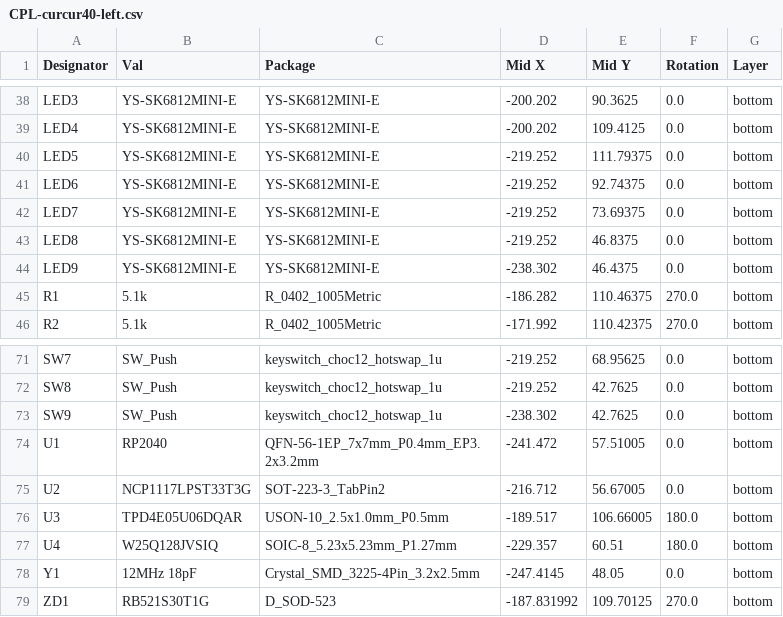
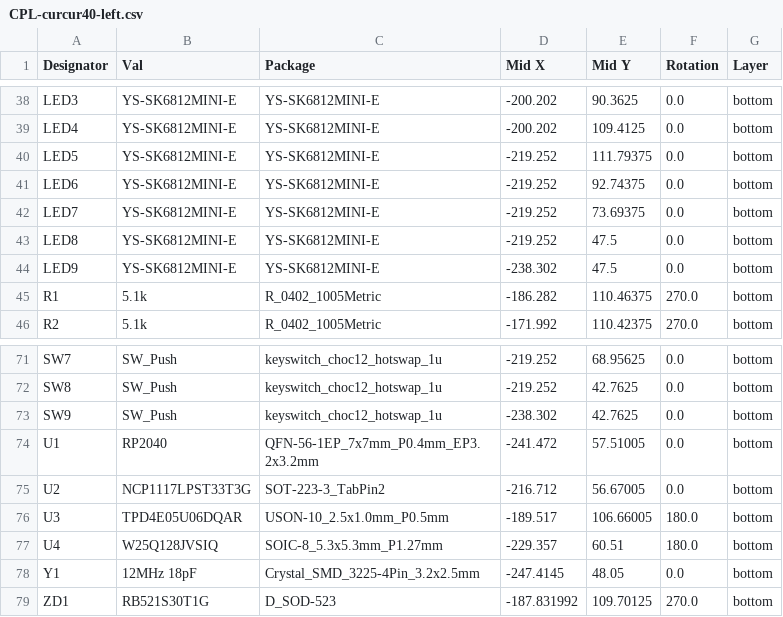
Before and after one commit to oktntko/curcur40, a CSV file: pcbs/curcur40/left/jlcpcb/production_files/CPL-curcur40-left.csv, drawn as a sheet; only a part is shown, gaps mark what is left out.

```diff
--- a/pcbs/curcur40/left/jlcpcb/production_files/CPL-curcur40-left.csv
+++ b/pcbs/curcur40/left/jlcpcb/production_files/CPL-curcur40-left.csv
@@ -42,4 +42,4 @@ LED6,YS-SK6812MINI-E,YS-SK6812MINI-E,-219.252,92.74375,0.0,bottom
 LED7,YS-SK6812MINI-E,YS-SK6812MINI-E,-219.252,73.69375,0.0,bottom
-LED8,YS-SK6812MINI-E,YS-SK6812MINI-E,-219.252,46.8375,0.0,bottom
-LED9,YS-SK6812MINI-E,YS-SK6812MINI-E,-238.302,46.4375,0.0,bottom
+LED8,YS-SK6812MINI-E,YS-SK6812MINI-E,-219.252,47.5,0.0,bottom
+LED9,YS-SK6812MINI-E,YS-SK6812MINI-E,-238.302,47.5,0.0,bottom
 R1,5.1k,R_0402_1005Metric,-186.282,110.46375,270.0,bottom
@@ -76,3 +76,3 @@ U2,NCP1117LPST33T3G,SOT-223-3_TabPin2,-216.712,56.67005,0.0,bottom
 U3,TPD4E05U06DQAR,USON-10_2.5x1.0mm_P0.5mm,-189.517,106.66005,180.0,bottom
-U4,W25Q128JVSIQ,SOIC-8_5.23x5.23mm_P1.27mm,-229.357,60.51,180.0,bottom
+U4,W25Q128JVSIQ,SOIC-8_5.3x5.3mm_P1.27mm,-229.357,60.51,180.0,bottom
 Y1,12MHz 18pF,Crystal_SMD_3225-4Pin_3.2x2.5mm,-247.4145,48.05,0.0,bottom
```
Also changed, not shown: pcbs/curcur40/pmw3360/jlcpcb/production_files/CPL-curcur40-pmw3360.csv, pcbs/curcur40/right/jlcpcb/production_files/BOM-curcur40-right.csv, 6 other files.
